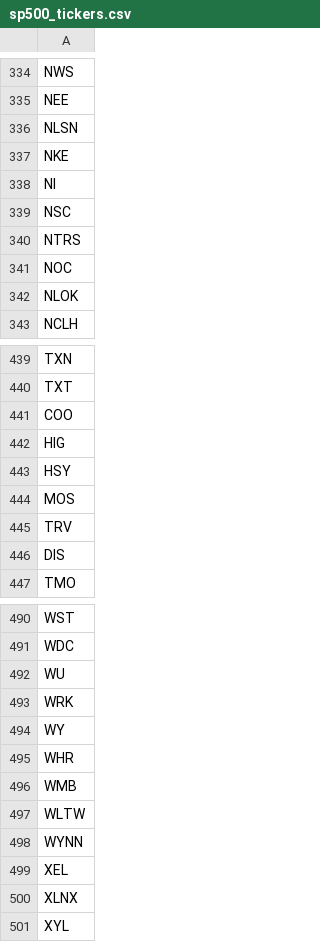
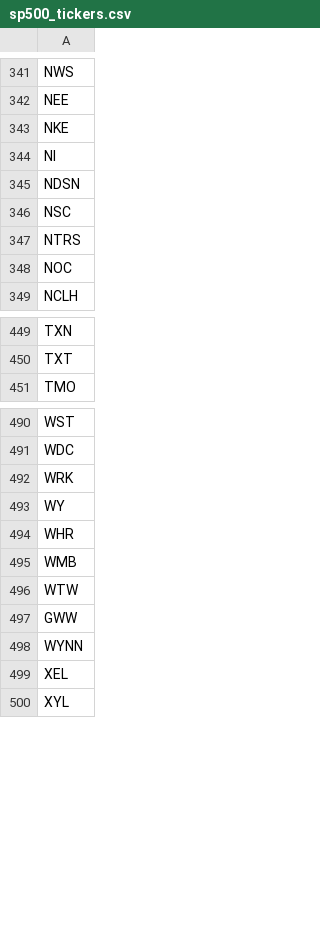
Before and after one commit to DasDog/StockScreener, a CSV file: indexesAndExchanges/sp500_tickers.csv, drawn as a sheet; only a part is shown, gaps mark what is left out; the diff covers the shown part only.

```diff
--- a/indexesAndExchanges/sp500_tickers.csv
+++ b/indexesAndExchanges/sp500_tickers.csv
@@ -335,5 +342,5 @@ NWS
 NEE
-NLSN
 NKE
 NI
+NDSN
 NSC
@@ -341,3 +348,2 @@ NTRS
 NOC
-NLOK
 NCLH
@@ -440,8 +450,2 @@ TXN
 TXT
-COO
-HIG
-HSY
-MOS
-TRV
-DIS
 TMO
@@ -491,3 +491,2 @@ WST
 WDC
-WU
 WRK
@@ -496,6 +495,6 @@ WHR
 WMB
-WLTW
+WTW
+GWW
 WYNN
 XEL
-XLNX
 XYL
```
Also changed, not shown: 28 added rows, 24 removed rows, 8 moved rows and 8 edited cells elsewhere in this file.
